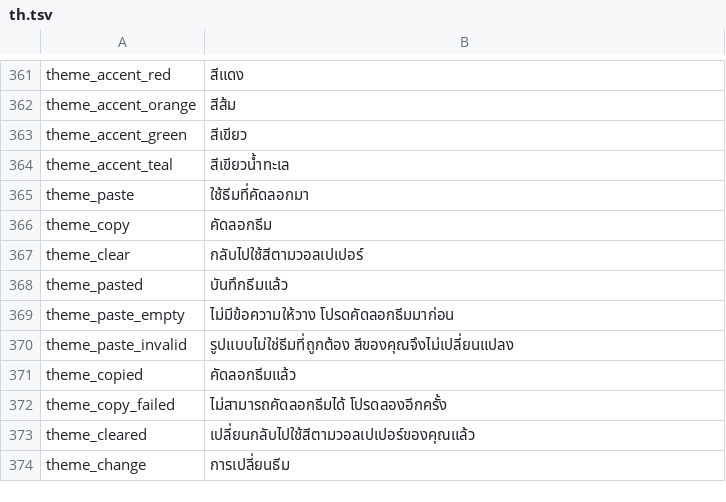
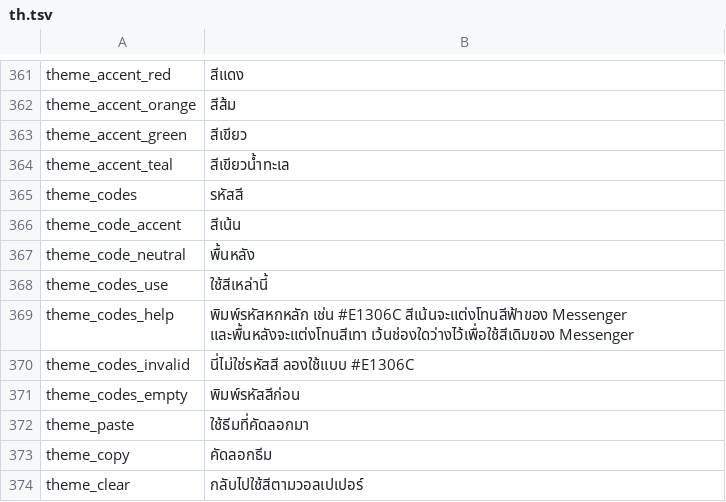
Before and after one commit to SysAdminDoc/HushMessenger, a TSV file: extensions/messenger/src/main/l10n/th.tsv, drawn as a sheet; only a part is shown, gaps mark what is left out; the shorter side is filled out with more unchanged rows.

Commit message:
feat(material_you): take color codes for the accent and background
Refs #211

```diff
--- a/extensions/messenger/src/main/l10n/th.tsv
+++ b/extensions/messenger/src/main/l10n/th.tsv
@@ -364,2 +364,9 @@ theme_accent_green	สีเขียว
 theme_accent_teal	สีเขียวน้ำทะเล
+theme_codes	รหัสสี
+theme_code_accent	สีเน้น
+theme_code_neutral	พื้นหลัง
+theme_codes_use	ใช้สีเหล่านี้
+theme_codes_help	พิมพ์รหัสหกหลัก เช่น #E1306C สีเน้นจะแต่งโทนสีฟ้าของ Messenger และพื้นหลังจะแต่งโทนสีเทา เว้นช่องใดว่างไว้เพื่อใช้สีเดิมของ Messenger
+theme_codes_invalid	นี่ไม่ใช่รหัสสี ลองใช้แบบ #E1306C
+theme_codes_empty	พิมพ์รหัสสีก่อน
 theme_paste	ใช้ธีมที่คัดลอกมา
```
Also changed, not shown: extensions/messenger/src/main/l10n/es.tsv, extensions/messenger/src/main/l10n/tr.tsv, 7 other files.
